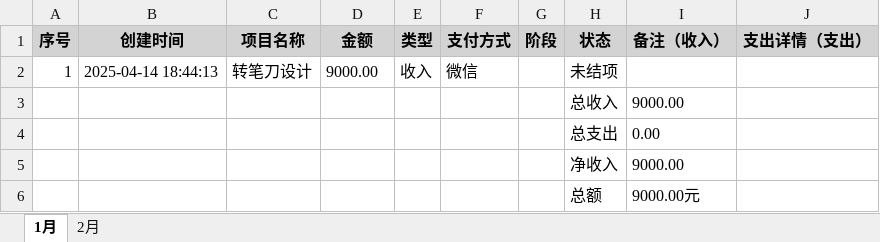
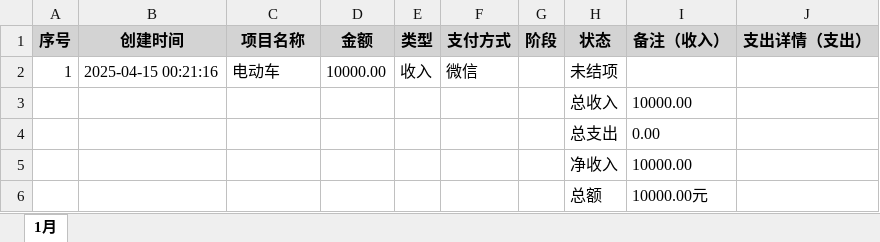
Before and after one commit to man80ljm/bcmanager, an Excel workbook: exports/2024_transactions.xlsx, sheet 1月, drawn as a sheet; values as stored, in another font and other column widths than the file's, no borders; the diff names each change by its address in the sheet, - before the commit and + after, or states it on an @@ line.

```diff
--- a/exports/2024_transactions.xlsx (sheet 1月)
+++ b/exports/2024_transactions.xlsx (sheet 1月)
-sheet tab: 2月
-B2 (创建时间): 2025-04-14 18:44:13
+B2 (创建时间): 2025-04-15 00:21:16
-C2 (项目名称): 转笔刀设计
+C2 (项目名称): 电动车
-D2 (金额): 9000.00
+D2 (金额): 10000.00
-I3 (备注（收入）): 9000.00
+I3 (备注（收入）): 10000.00
-I5 (备注（收入）): 9000.00
+I5 (备注（收入）): 10000.00
-I6 (备注（收入）): 9000.00元
+I6 (备注（收入）): 10000.00元
```
Also changed, not shown: 36 other files.
